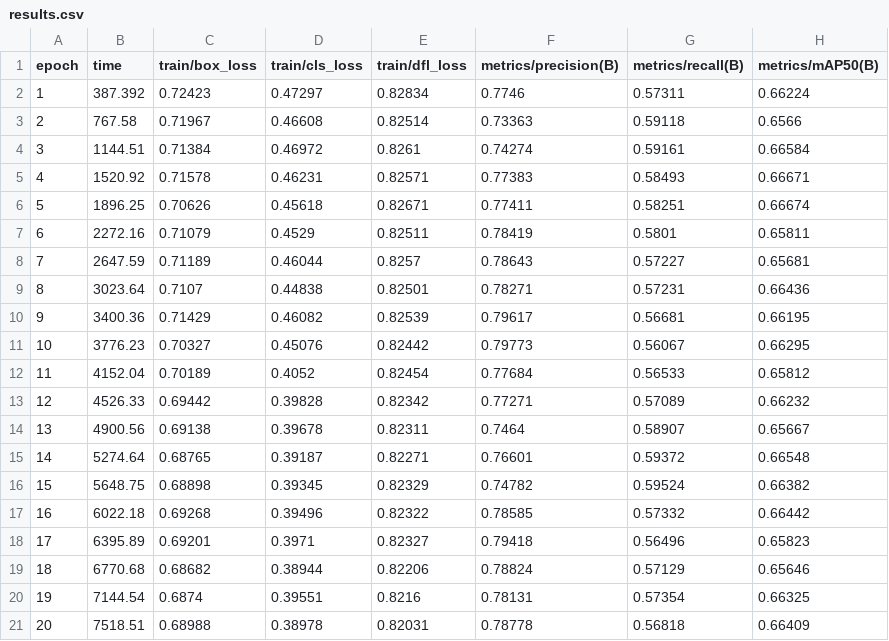
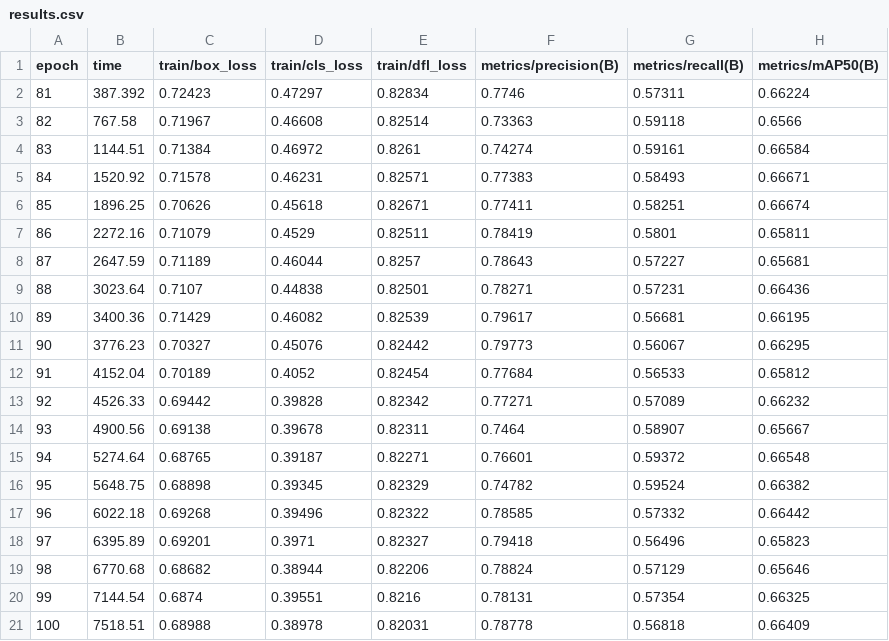
Before and after one commit to ngnam1104/traffic-sign-detection, a CSV file: runs/final/results.csv, drawn as a sheet; only a part is shown; the diff names each change by its address in the sheet, - before the commit and + after, or states it on an @@ line.

```diff
--- a/runs/final/results.csv
+++ b/runs/final/results.csv
-A2 (epoch): 1
+A2 (epoch): 81
-A3 (epoch): 2
+A3 (epoch): 82
-A4 (epoch): 3
+A4 (epoch): 83
-A5 (epoch): 4
+A5 (epoch): 84
-A6 (epoch): 5
+A6 (epoch): 85
-A7 (epoch): 6
+A7 (epoch): 86
-A8 (epoch): 7
+A8 (epoch): 87
-A9 (epoch): 8
+A9 (epoch): 88
-A10 (epoch): 9
+A10 (epoch): 89
-A11 (epoch): 10
+A11 (epoch): 90
-A12 (epoch): 11
+A12 (epoch): 91
-A13 (epoch): 12
+A13 (epoch): 92
-A14 (epoch): 13
+A14 (epoch): 93
-A15 (epoch): 14
+A15 (epoch): 94
-A16 (epoch): 15
+A16 (epoch): 95
-A17 (epoch): 16
+A17 (epoch): 96
-A18 (epoch): 17
+A18 (epoch): 97
-A19 (epoch): 18
+A19 (epoch): 98
-A20 (epoch): 19
+A20 (epoch): 99
-A21 (epoch): 20
+A21 (epoch): 100
```
Also changed, not shown: 9 other files.
